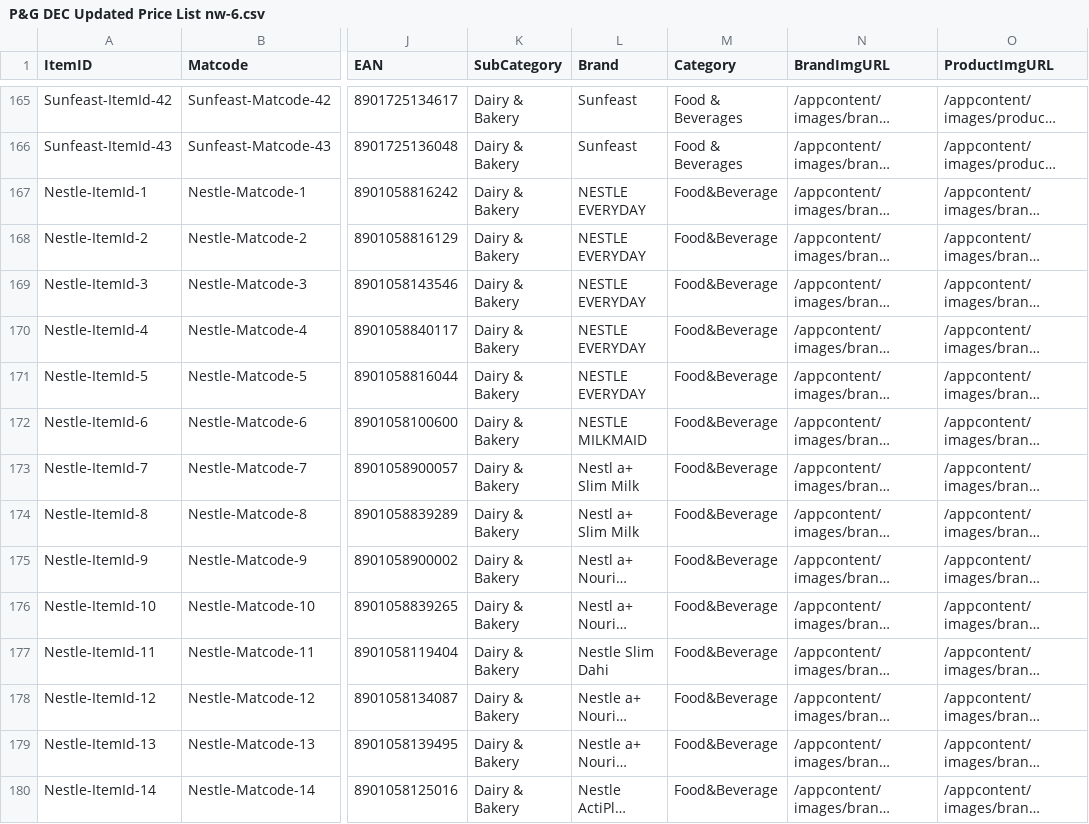
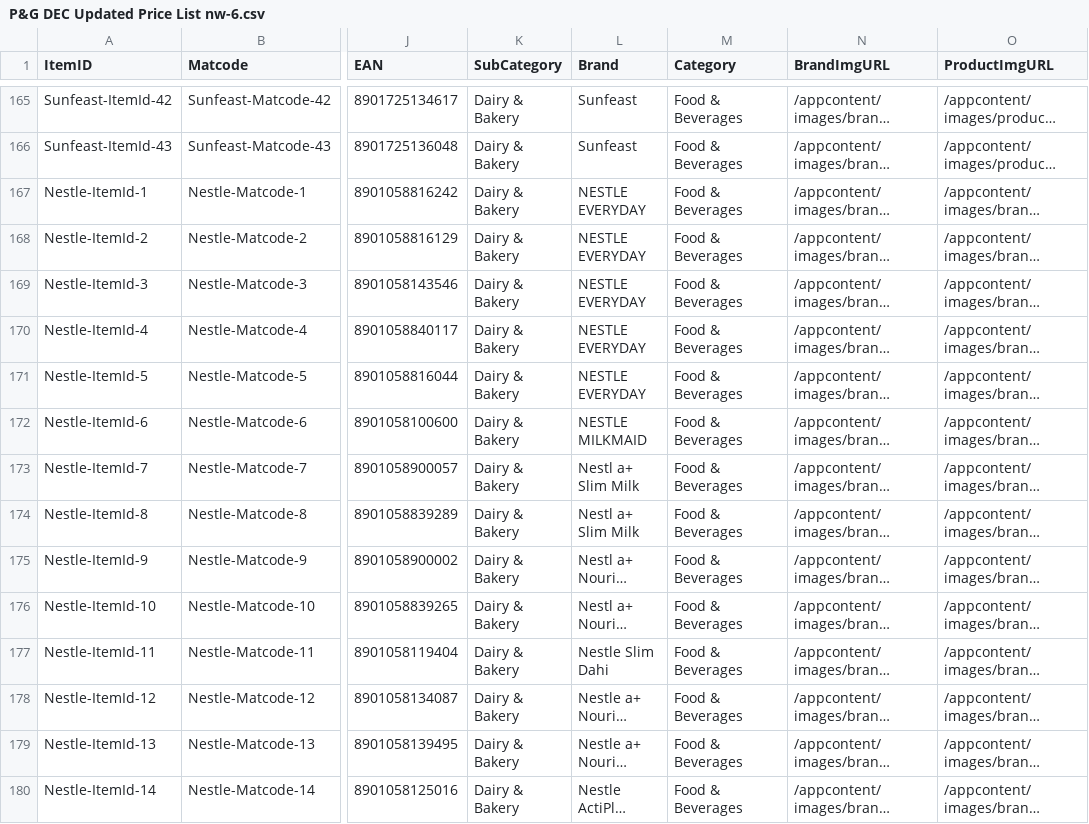
Before and after one commit to ashishsmital/bulkwize, a CSV file: DBUtil/conf/P&G DEC Updated Price List nw-6.csv, drawn as a sheet; only a part is shown, gaps mark what is left out; long unchanged cells end in …; the diff covers the shown part only; the diff names each change by its address in the sheet, - before the commit and + after, or states it on an @@ line.

Commit message:
Added Olay & Nestle products

```diff
--- a/DBUtil/conf/P&G DEC Updated Price List nw-6.csv
+++ b/DBUtil/conf/P&G DEC Updated Price List nw-6.csv
-M167:M180 (Category): Food&Beverage
+M167:M180 (Category): Food & Beverages
```
Also changed, not shown: 118 edited cells elsewhere in this file.
